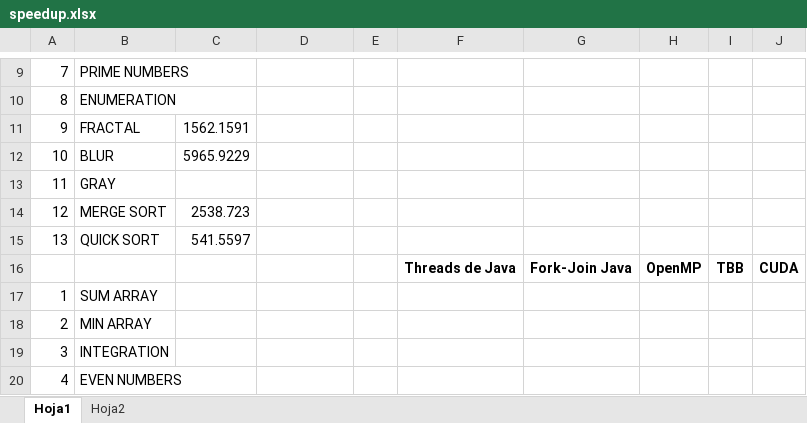
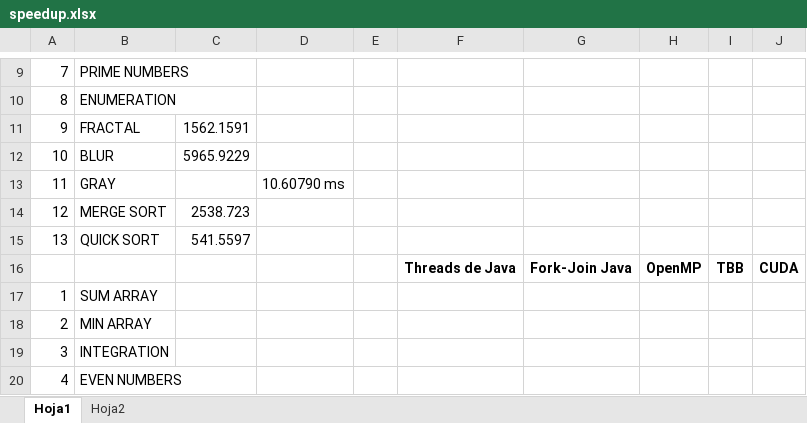
Before and after one commit to tellosss/team-multi, an Excel workbook: speedup.xlsx, sheet Hoja1, drawn as a sheet; only a part is shown, gaps mark what is left out; values as stored, in another font and other column widths than the file's, no borders; the diff names each change by its address in the sheet, - before the commit and + after, or states it on an @@ line.

```diff
--- a/speedup.xlsx (sheet Hoja1)
+++ b/speedup.xlsx (sheet Hoja1)
-D13: (empty)
+D13: 10.60790 ms
```
Also changed, not shown: sheet Hoja2, 6 other files.
